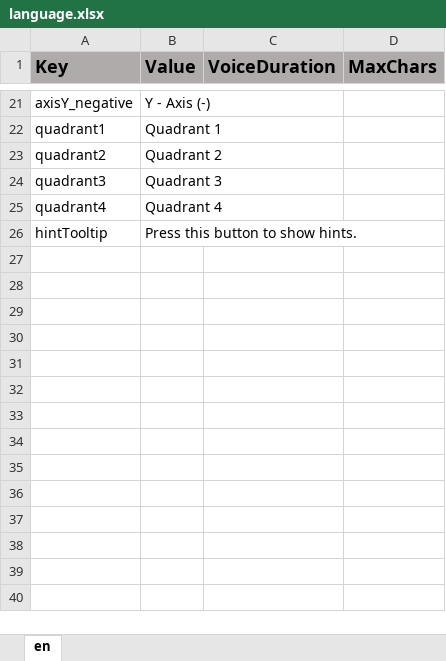
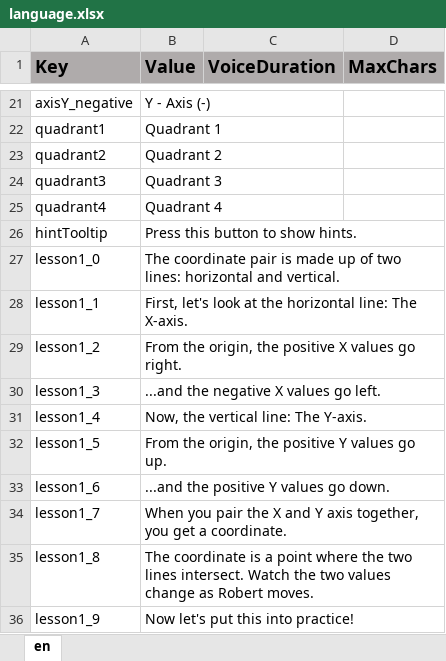
Before and after one commit to ddionisio/LL_6NSC6B, an Excel workbook: Language/language.xlsx, sheet en, drawn as a sheet; only a part is shown, gaps mark what is left out; values as stored, in another font and other column widths than the file's, no borders; the diff names each change by its address in the sheet, - before the commit and + after, or states it on an @@ line.

Commit message:
lesson 1 stuff

```diff
--- a/Language/language.xlsx (sheet en)
+++ b/Language/language.xlsx (sheet en)
+row 27: lesson1_0 | The coordinate pair is made up of two lines: horizontal and vertical.
+row 28: lesson1_1 | First, let's look at the horizontal line: The X-axis.
+row 29: lesson1_2 | From the origin, the positive X values go right.
+row 30: lesson1_3 | ...and the negative X values go left.
+row 31: lesson1_4 | Now, the vertical line: The Y-axis.
+row 32: lesson1_5 | From the origin, the positive Y values go up.
+row 33: lesson1_6 | ...and the positive Y values go down.
+row 34: lesson1_7 | When you pair the X and Y axis together, you get a coordinate.
+row 35: lesson1_8 | The coordinate is a point where the two lines intersect. Watch the two values change as Robert moves.
+row 36: lesson1_9 | Now let's put this into practice!
```
Also changed, not shown: 8 other files.
